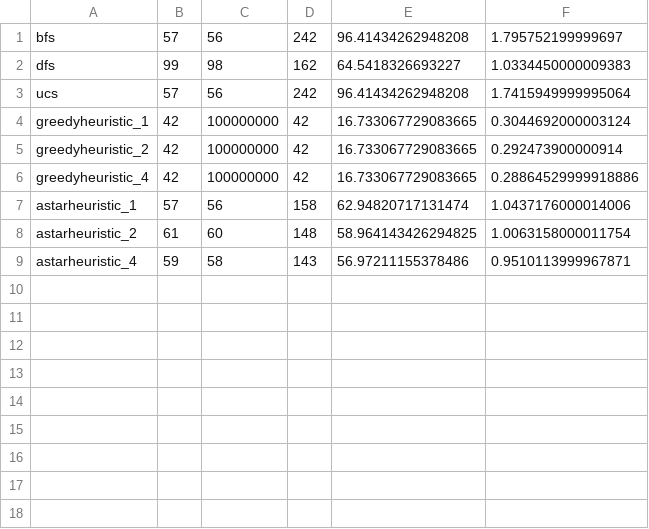
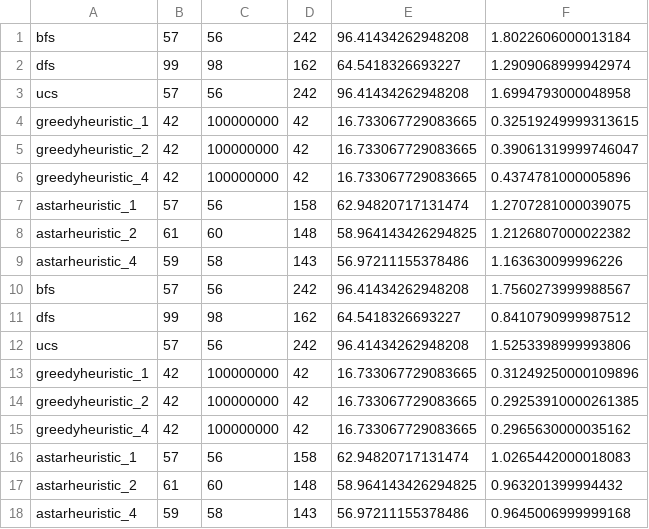
Before and after one commit to USTriett/Lab1FundamentalOfAI, a CSV file: output/level1/input2/result.csv, drawn as a sheet.

```diff
--- a/output/level1/input2/result.csv
+++ b/output/level1/input2/result.csv
@@ -1,9 +1,18 @@
-bfs,57,56,242,96.41434262948208,1.795752199999697
-dfs,99,98,162,64.5418326693227,1.0334450000009383
-ucs,57,56,242,96.41434262948208,1.7415949999995064
-greedyheuristic_1,42,100000000,42,16.733067729083665,0.3044692000003124
-greedyheuristic_2,42,100000000,42,16.733067729083665,0.292473900000914
-greedyheuristic_4,42,100000000,42,16.733067729083665,0.28864529999918886
-astarheuristic_1,57,56,158,62.94820717131474,1.0437176000014006
-astarheuristic_2,61,60,148,58.964143426294825,1.0063158000011754
-astarheuristic_4,59,58,143,56.97211155378486,0.9510113999967871
+bfs,57,56,242,96.41434262948208,1.8022606000013184
+dfs,99,98,162,64.5418326693227,1.2909068999942974
+ucs,57,56,242,96.41434262948208,1.6994793000048958
+greedyheuristic_1,42,100000000,42,16.733067729083665,0.32519249999313615
+greedyheuristic_2,42,100000000,42,16.733067729083665,0.39061319999746047
+greedyheuristic_4,42,100000000,42,16.733067729083665,0.4374781000005896
+astarheuristic_1,57,56,158,62.94820717131474,1.2707281000039075
+astarheuristic_2,61,60,148,58.964143426294825,1.2126807000022382
+astarheuristic_4,59,58,143,56.97211155378486,1.163630099996226
+bfs,57,56,242,96.41434262948208,1.7560273999988567
+dfs,99,98,162,64.5418326693227,0.8410790999987512
+ucs,57,56,242,96.41434262948208,1.5253398999993806
+greedyheuristic_1,42,100000000,42,16.733067729083665,0.31249250000109896
+greedyheuristic_2,42,100000000,42,16.733067729083665,0.29253910000261385
+greedyheuristic_4,42,100000000,42,16.733067729083665,0.2965630000035162
+astarheuristic_1,57,56,158,62.94820717131474,1.0265442000018083
+astarheuristic_2,61,60,148,58.964143426294825,0.963201399994432
+astarheuristic_4,59,58,143,56.97211155378486,0.9645006999999168
```
Also changed, not shown: output/advance/advance3/result.csv, output/level1/input1/result.csv, 41 other files.
